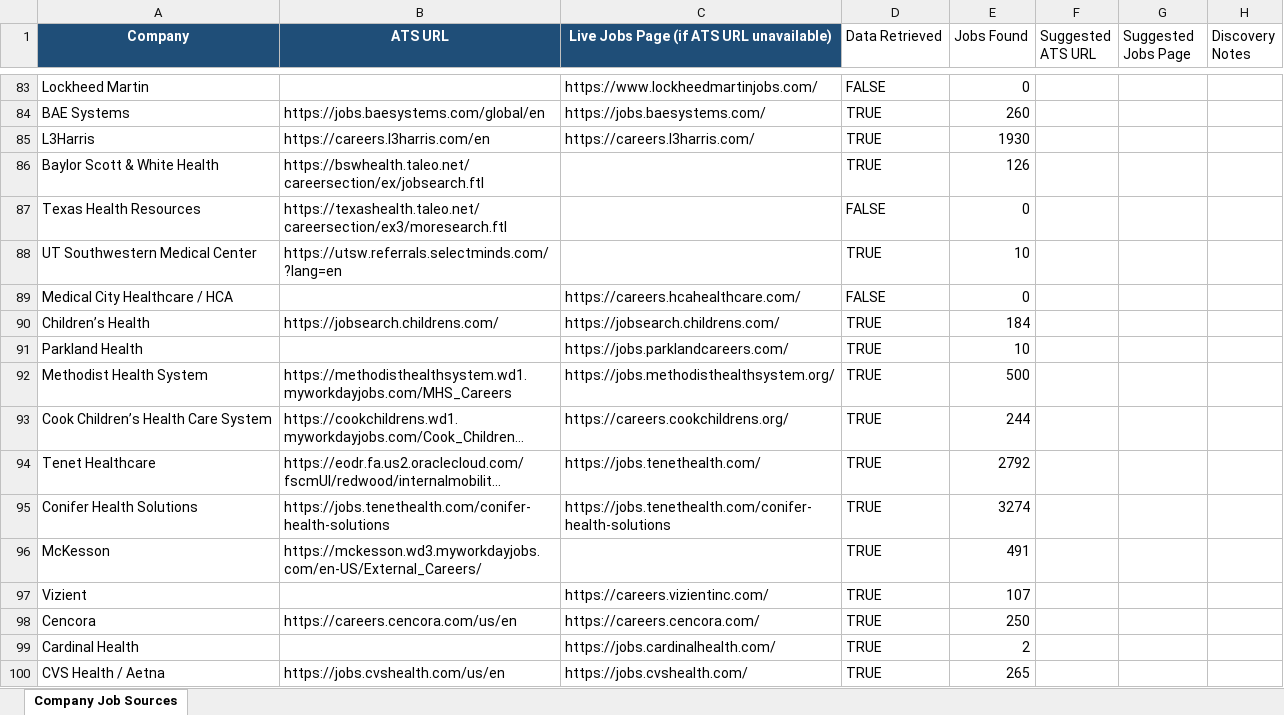
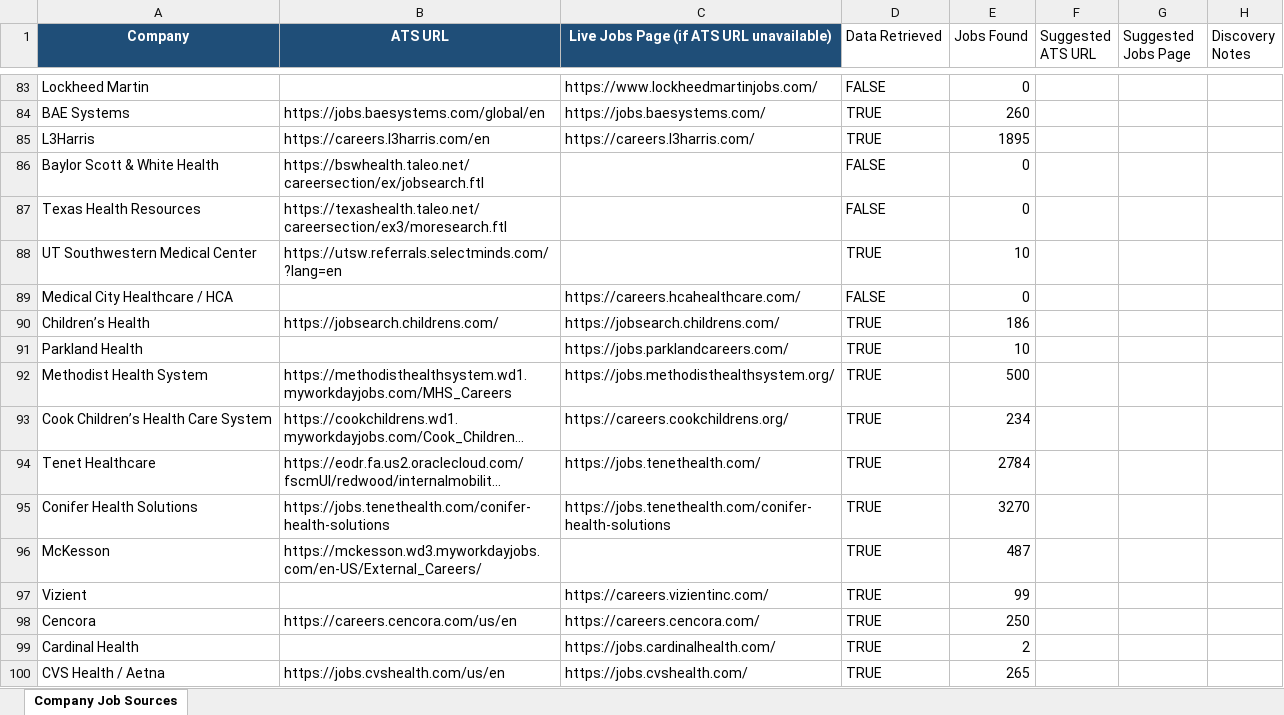
Before and after one commit to bduggirala/Job-scraper, an Excel workbook: config/companies.xlsx, sheet Company Job Sources, drawn as a sheet; only a part is shown, gaps mark what is left out; long unchanged cells end in …; values as stored, in another font and other column widths than the file's, no borders; conditional formats and table styles not drawn; the diff covers the shown part only; the diff names each change by its address in the sheet, - before the commit and + after, or states it on an @@ line.

```diff
--- a/config/companies.xlsx (sheet Company Job Sources)
+++ b/config/companies.xlsx (sheet Company Job Sources)
-E85 (Jobs Found): 1930
+E85 (Jobs Found): 1895
-D86 (Data Retrieved): TRUE
+D86 (Data Retrieved): FALSE
-E86 (Jobs Found): 126
+E86 (Jobs Found): 0
-E90 (Jobs Found): 184
+E90 (Jobs Found): 186
-E93 (Jobs Found): 244
+E93 (Jobs Found): 234
-E94 (Jobs Found): 2792
+E94 (Jobs Found): 2784
-E95 (Jobs Found): 3274
+E95 (Jobs Found): 3270
-E96 (Jobs Found): 491
+E96 (Jobs Found): 487
-E97 (Jobs Found): 107
+E97 (Jobs Found): 99
```
Also changed, not shown: 18 added rows and 97 edited cells elsewhere in this sheet.
